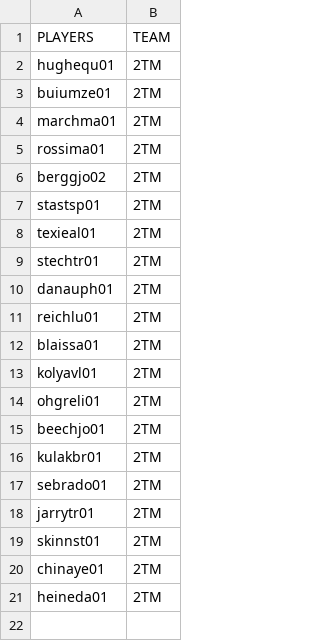
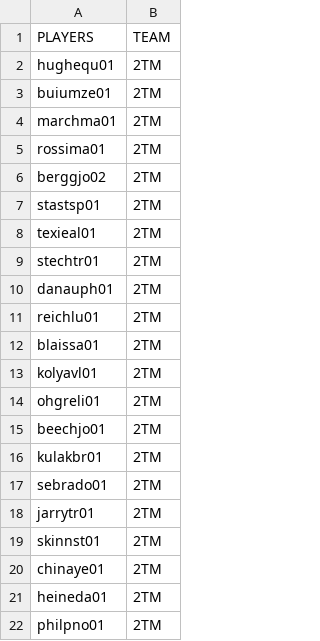
Before and after one commit to jduteau/fhl-dashboard-observable, a CSV file: src/data/player_multiple_teams.csv, drawn as a sheet.

```diff
--- a/src/data/player_multiple_teams.csv
+++ b/src/data/player_multiple_teams.csv
@@ -21 +21,2 @@ chinaye01,2TM
 heineda01,2TM
+philpno01,2TM
```
Also changed, not shown: src/data/player_info.csv, src/data/stats_p13.csv.
